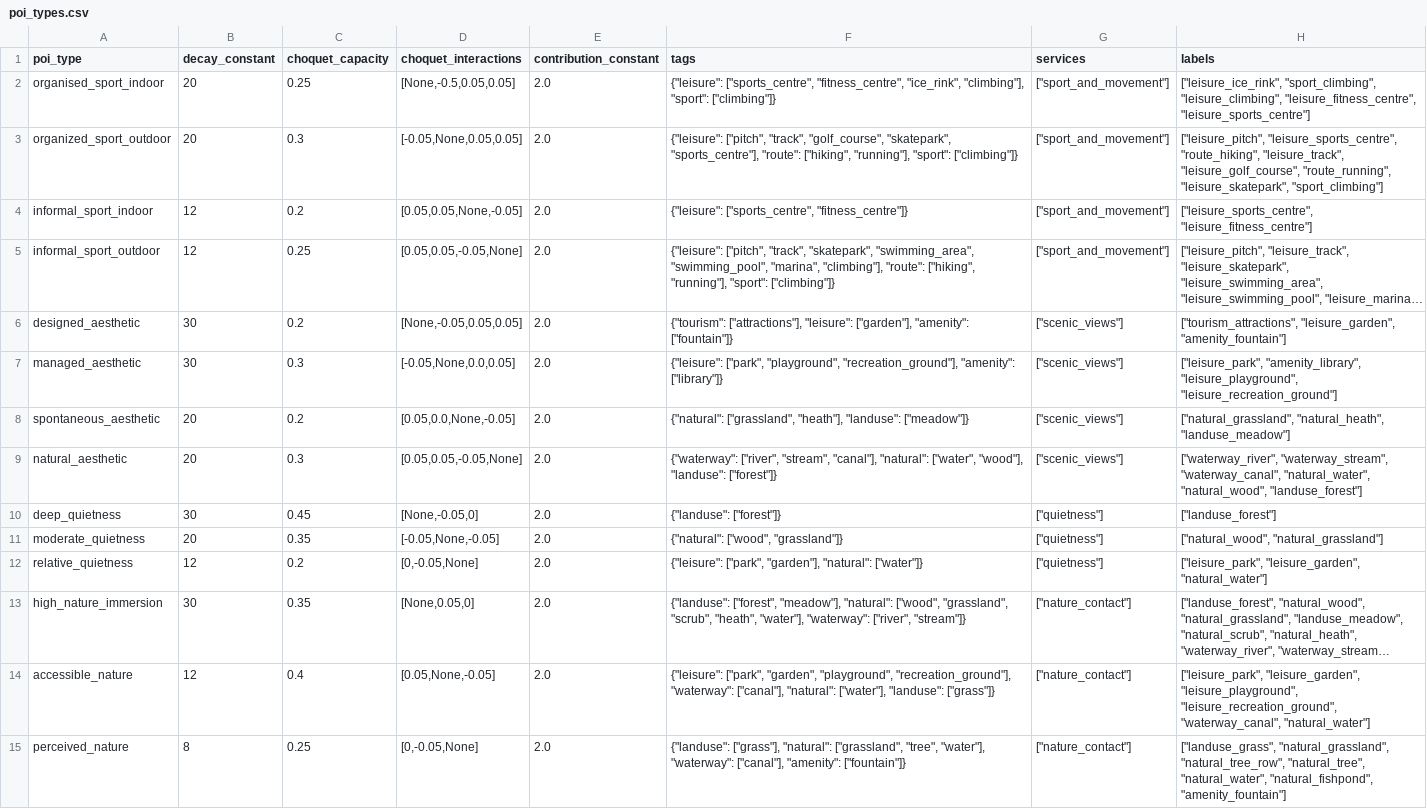
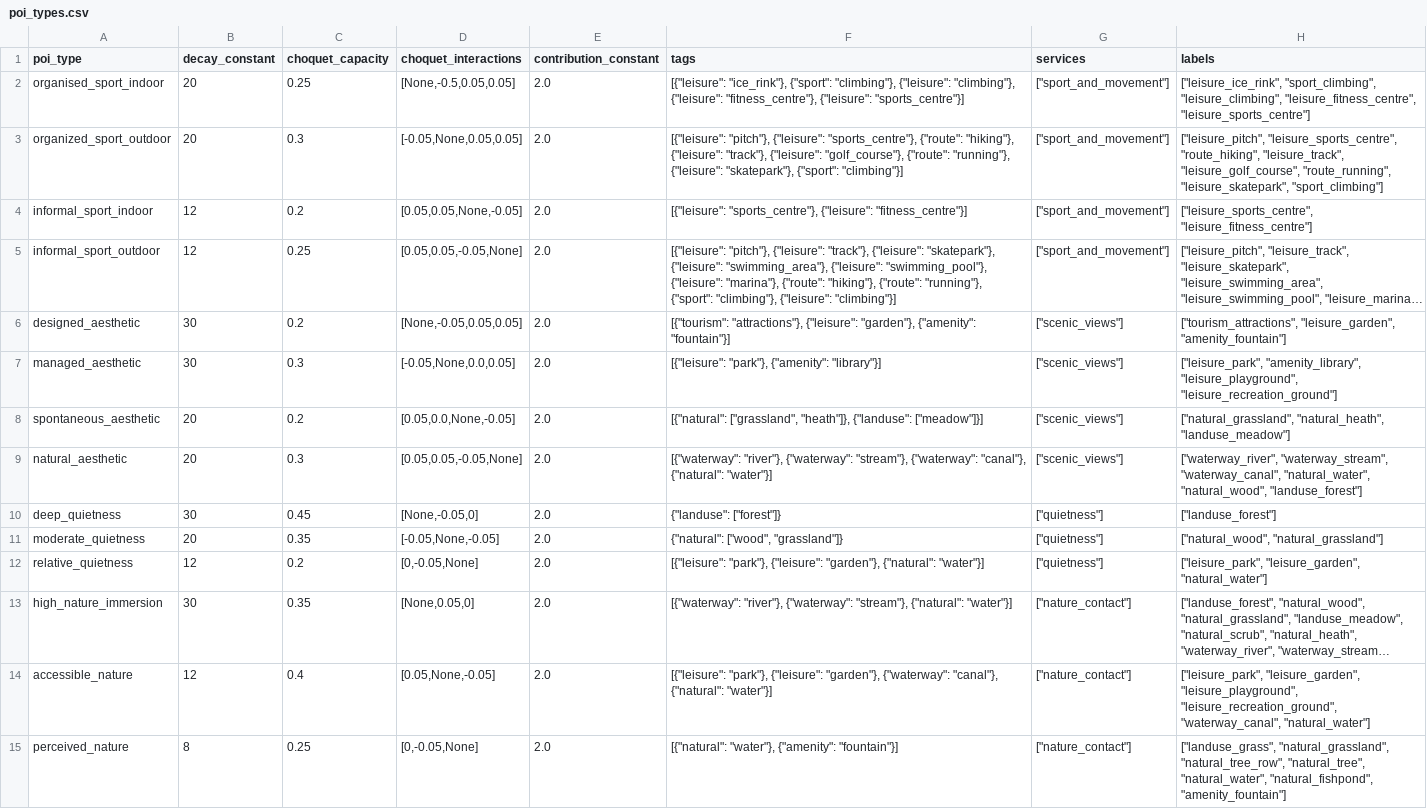
Before and after one commit to davyatze01/CapabilityModel, a CSV file: config/poi_types.csv, drawn as a sheet; only a part is shown; long unchanged cells end in …; the diff covers the shown part only; the diff names each change by its address in the sheet, - before the commit and + after, or states it on an @@ line.

```diff
--- a/config/poi_types.csv
+++ b/config/poi_types.csv
-F2 (tags): {"leisure": ["sports_centre", "fitness_centre", "ice_rink", "climbing"], "sport": ["climbing"]}
+F2 (tags): [{"leisure": "ice_rink"}, {"sport": "climbing"}, {"leisure": "climbing"}, {"leisure": "fitness_centre"}, {"leisure": "sports_centre"}]
-F3 (tags): {"leisure": ["pitch", "track", "golf_course", "skatepark", "sports_centre"], "route": ["hiking", "running"], "sport": ["climbing"]}
+F3 (tags): [{"leisure": "pitch"}, {"leisure": "sports_centre"}, {"route": "hiking"}, {"leisure": "track"}, {"leisure": "golf_course"}, {"route": "running"}, {"leisure": "skatepark"}, {"sport": "climbing"}]
-F4 (tags): {"leisure": ["sports_centre", "fitness_centre"]}
+F4 (tags): [{"leisure": "sports_centre"}, {"leisure": "fitness_centre"}]
-F5 (tags): {"leisure": ["pitch", "track", "skatepark", "swimming_area", "swimming_pool", "marina", "climbing"], "route": ["hiking", "running"], "sport": ["climbing"]}
+F5 (tags): [{"leisure": "pitch"}, {"leisure": "track"}, {"leisure": "skatepark"}, {"leisure": "swimming_area"}, {"leisure": "swimming_pool"}, {"leisure": "marina"}, {"route": "hiking"}, {"route": "running"}, {"sport": "climbing"}, {"leisure": "climbing"}]
-F6 (tags): {"tourism": ["attractions"], "leisure": ["garden"], "amenity": ["fountain"]}
+F6 (tags): [{"tourism": "attractions"}, {"leisure": "garden"}, {"amenity": "fountain"}]
-F7 (tags): {"leisure": ["park", "playground", "recreation_ground"], "amenity": ["library"]}
+F7 (tags): [{"leisure": "park"}, {"amenity": "library"}]
-F8 (tags): {"natural": ["grassland", "heath"], "landuse": ["meadow"]}
+F8 (tags): [{"natural": ["grassland", "heath"]}, {"landuse": ["meadow"]}]
-F9 (tags): {"waterway": ["river", "stream", "canal"], "natural": ["water", "wood"], "landuse": ["forest"]}
+F9 (tags): [{"waterway": "river"}, {"waterway": "stream"}, {"waterway": "canal"}, {"natural": "water"}]
-F12 (tags): {"leisure": ["park", "garden"], "natural": ["water"]}
+F12 (tags): [{"leisure": "park"}, {"leisure": "garden"}, {"natural": "water"}]
-F13 (tags): {"landuse": ["forest", "meadow"], "natural": ["wood", "grassland", "scrub", "heath", "water"], "waterway": ["river", "stream"]}
+F13 (tags): [{"waterway": "river"}, {"waterway": "stream"}, {"natural": "water"}]
-F14 (tags): {"leisure": ["park", "garden", "playground", "recreation_ground"], "waterway": ["canal"], "natural": ["water"], "landuse": ["grass"]}
+F14 (tags): [{"leisure": "park"}, {"leisure": "garden"}, {"waterway": "canal"}, {"natural": "water"}]
-F15 (tags): {"landuse": ["grass"], "natural": ["grassland", "tree", "water"], "waterway": ["canal"], "amenity": ["fountain"]}
+F15 (tags): [{"natural": "water"}, {"amenity": "fountain"}]
```
Also changed, not shown: 22 edited cells elsewhere in this file, 6 other files.
